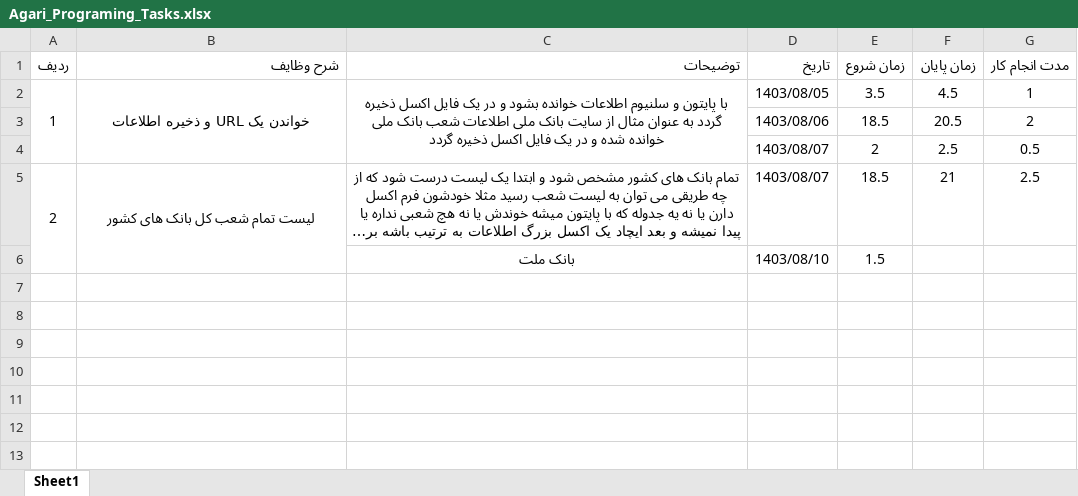
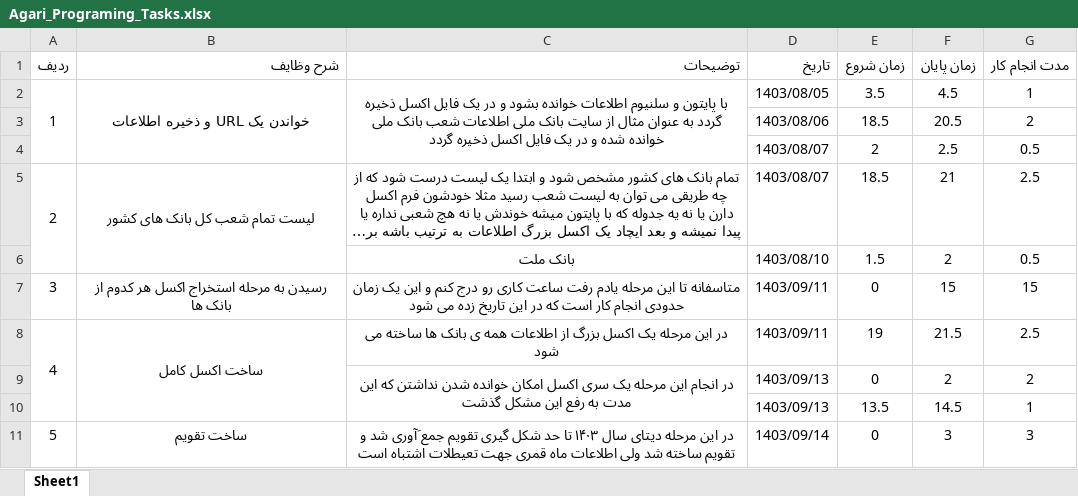
Before and after one commit to KasmaKeshvary/Kasma_Programing_Practice, an Excel workbook: Asgari_Tasks/Agari_Programing_Tasks.xlsx, sheet Sheet1, drawn as a sheet; long unchanged cells end in …; values as stored, in another font and other column widths than the file's, no borders; the diff names each change by its address in the sheet, - before the commit and + after, or states it on an @@ line.

Commit message:
bank data is stopped and calendar is started

```diff
--- a/Asgari_Tasks/Agari_Programing_Tasks.xlsx (sheet Sheet1)
+++ b/Asgari_Tasks/Agari_Programing_Tasks.xlsx (sheet Sheet1)
-F6 (زمان پایان): (empty)
+F6 (زمان پایان): 2
-G6 (مدت انجام کار): (empty)
+G6 (مدت انجام کار): 0.5
+row 7: 3 | رسیدن به مرحله استخراج اکسل هر کدوم از بانک ها | متاسفانه تا این مرحله یادم رفت ساعت کاری رو درج کنم و این یک زمان حدودی انجام کار است که در این تاریخ زده می شود | 1403/09/11 | 0 | 15 | 15
+row 8: 4 | ساخت اکسل کامل | در این مرحله یک اکسل بزرگ از اطلاعات همه ی بانک ها ساخته می شود | 1403/09/11 | 19 | 21.5 | 2.5
+row 9:  |  | در انجام این مرحله یک سری اکسل امکان خوانده شدن نداشتن که این مدت به رفع این مشکل گذشت | 1403/09/13 | 0 | 2 | 2
+row 10:  |  |  | 1403/09/13 | 13.5 | 14.5 | 1
+row 11: 5 | ساخت تقویم | در این مرحله دیتای سال ۱۴۰۳ تا حد شکل گیری تقویم جمع َآوری شد و تقویم ساخته شد ولی اطلاعات ماه قمری جهت تعیطلات اشتباه است | 1403/09/14 | 0 | 3 | 3
```
Also changed, not shown: 28 other files.
